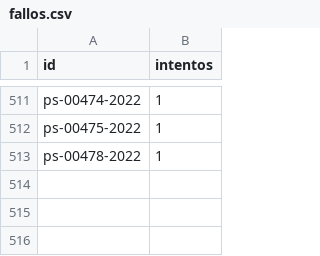
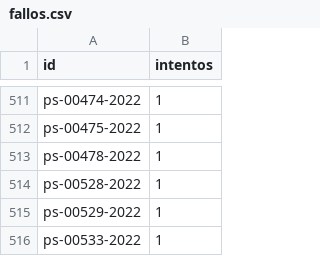
Before and after one commit to landres-gespro/aepd-tracker, a CSV file: data/history/fallos.csv, drawn as a sheet; only a part is shown, gaps mark what is left out; the diff names each change by its address in the sheet, - before the commit and + after, or states it on an @@ line.

```diff
--- a/data/history/fallos.csv
+++ b/data/history/fallos.csv
+row 514: ps-00528-2022 | 1
+row 515: ps-00529-2022 | 1
+row 516: ps-00533-2022 | 1
```
Also changed, not shown: 1 other file.
